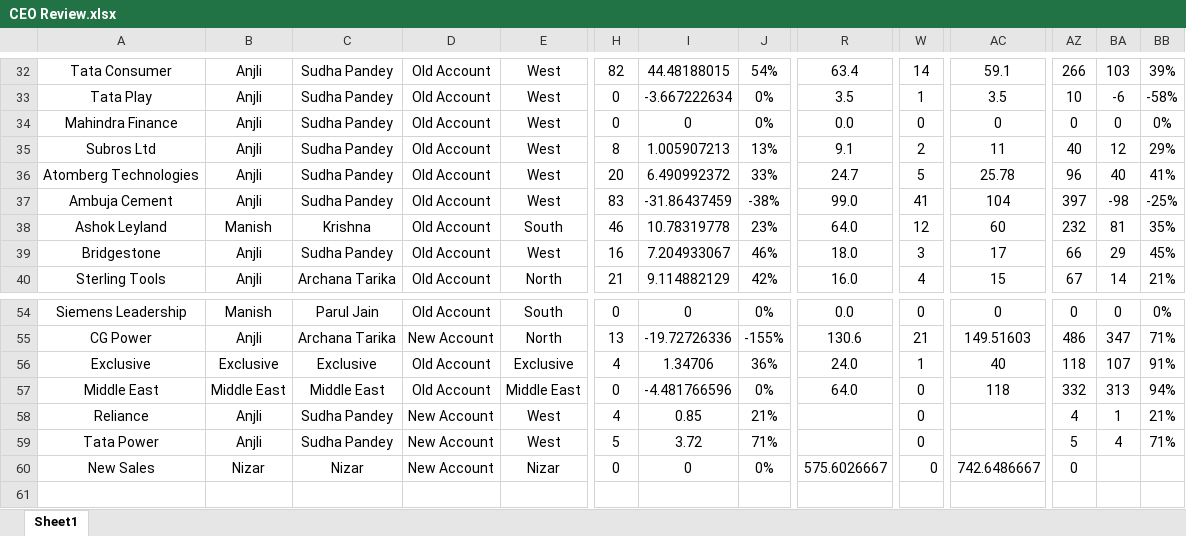
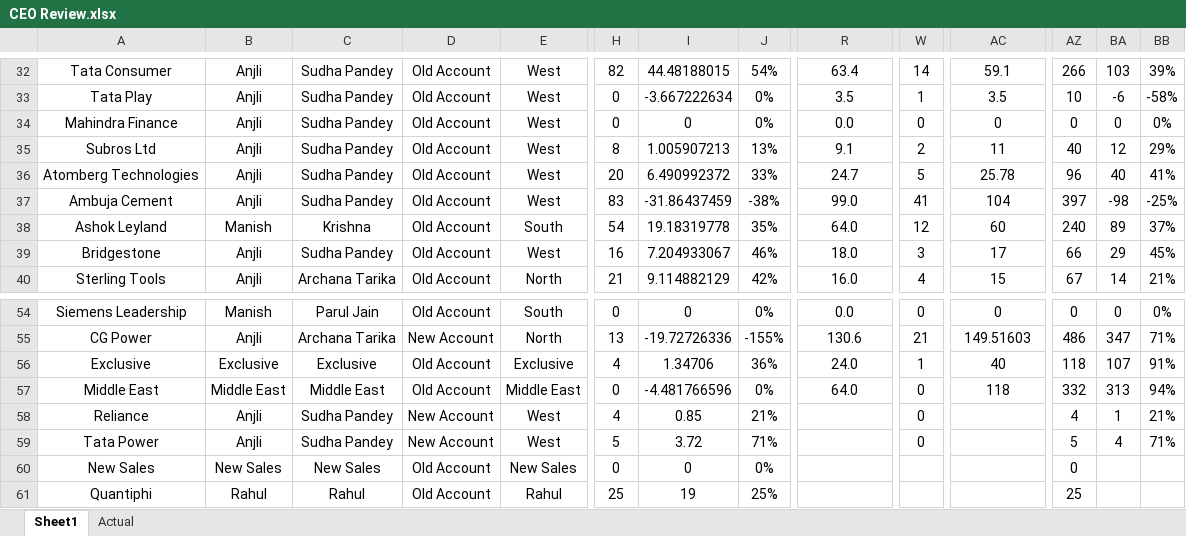
Before and after one commit to Taggd-OPS/OPS_Review_Dashboard, an Excel workbook: CEO Review.xlsx, sheet Sheet1, drawn as a sheet; only a part is shown, gaps mark what is left out; values as stored, in another font and other column widths than the file's, no borders; removed rows and columns are numbered as before the commit, all else as after; rows hold the shown columns only; the diff covers the shown part only; the diff names each change by its address in the sheet, - before the commit and + after, or states it on an @@ line.

```diff
--- a/CEO Review.xlsx (sheet Sheet1)
+++ b/CEO Review.xlsx (sheet Sheet1)
+sheet tab: Actual
-H38: 46
+H38: 54
-I38: 10.78319778
+I38: 19.18319778
-J38: 23%
+J38: 35%
-AZ38: 232
+AZ38: 240
-BA38: 81
+BA38: 89
-BB38: 35%
+BB38: 37%
-B60: Nizar
+B60: New Sales
-C60: Nizar
+C60: New Sales
-D60: New Account
+D60: Old Account
-E60: Nizar
+E60: New Sales
-R60: 575.6026667
+R60: (empty)
-W60: 0
+W60: (empty)
-AC60: 742.6486667
+AC60: (empty)
-row 61: (empty)
+row 61: Quantiphi | Rahul | Rahul | Old Account | Rahul | 25 | 19 | 25% |  |  |  | 25
```
Also changed, not shown: 2 edited cells elsewhere in this sheet.
